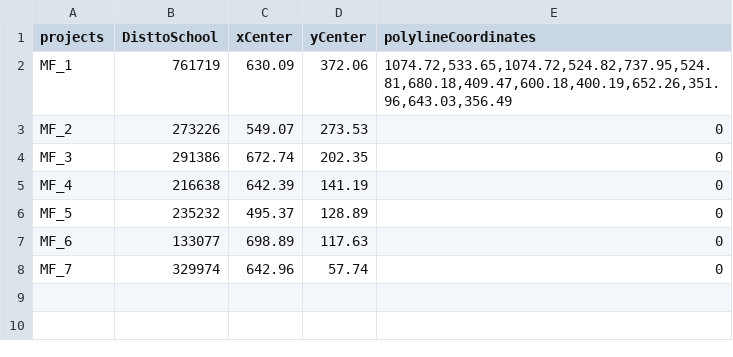
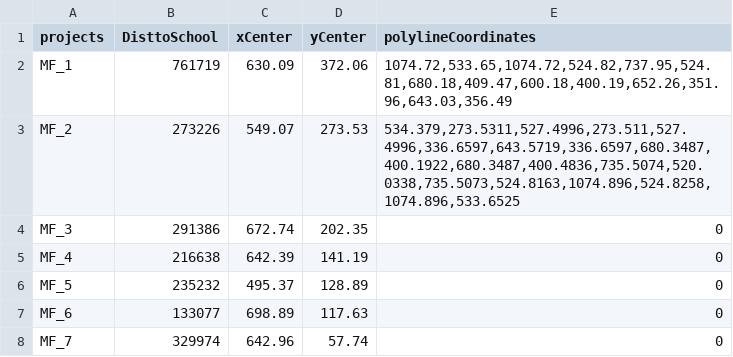
Before and after one commit to leaflore/CORE-101-FinalProject, a CSV file: assets/FinalMFB_Dataset.csv, drawn as a sheet.

Commit message:
20251215 - Project Development

```diff
--- a/assets/FinalMFB_Dataset.csv
+++ b/assets/FinalMFB_Dataset.csv
@@ -2,3 +2,3 @@
 MF_1,761719,630.09,372.06,"1074.72,533.65,1074.72,524.82,737.95,524.81,680.18,409.47,600.18,400.19,652.26,351.96,643.03,356.49"
-MF_2,273226,549.07,273.53,"0"
+MF_2,273226,549.07,273.53,"534.379,273.5311,527.4996,273.511,527.4996,336.6597,643.5719,336.6597,680.3487,400.1922,680.3487,400.4836,735.5074,520.0338,735.5073,524.8163,1074.896,524.8258,1074.896,533.6525"
 MF_3,291386,672.74,202.35,"0"
```
Also changed, not shown: 3 other files.
